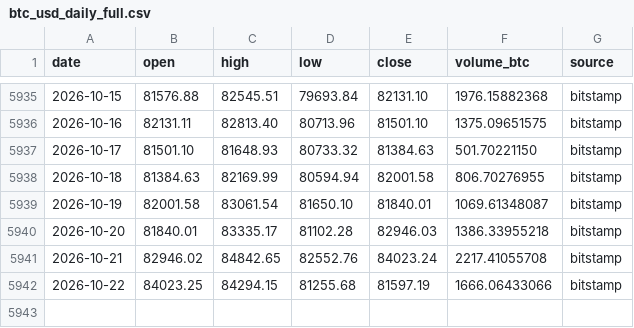
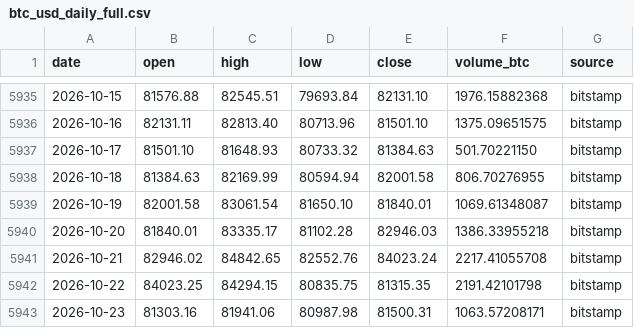
Before and after one commit to nateg511-wq/Daily-Weekly-Tracker, a CSV file: data/btc_usd_daily_full.csv, drawn as a sheet; only a part is shown, gaps mark what is left out.

```diff
--- a/data/btc_usd_daily_full.csv
+++ b/data/btc_usd_daily_full.csv
@@ -5941,2 +5941,3 @@ date,open,high,low,close,volume_btc,source
 2026-10-21,82946.02,84842.65,82552.76,84023.24,2217.41055708,bitstamp
-2026-10-22,84023.25,84294.15,81255.68,81597.19,1666.06433066,bitstamp
+2026-10-22,84023.25,84294.15,80835.75,81315.35,2191.42101798,bitstamp
+2026-10-23,81303.16,81941.06,80987.98,81500.31,1063.57208171,bitstamp
```
Also changed, not shown: data/btc_usd_daily.csv, data/indicators_monthly.csv, 13 other files.
